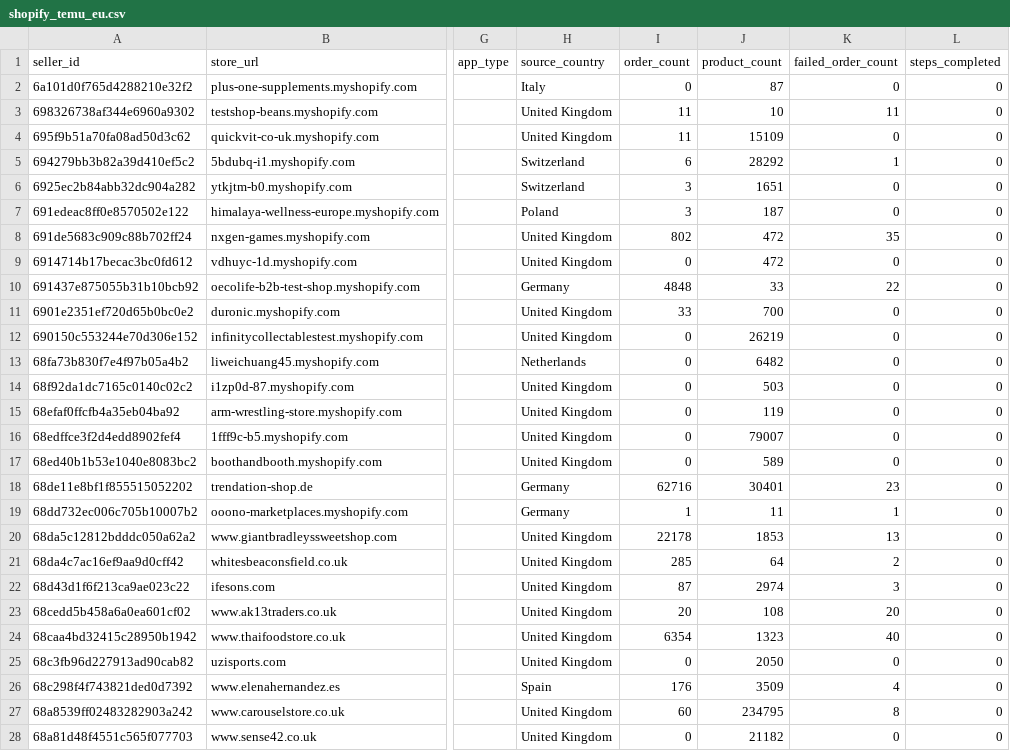
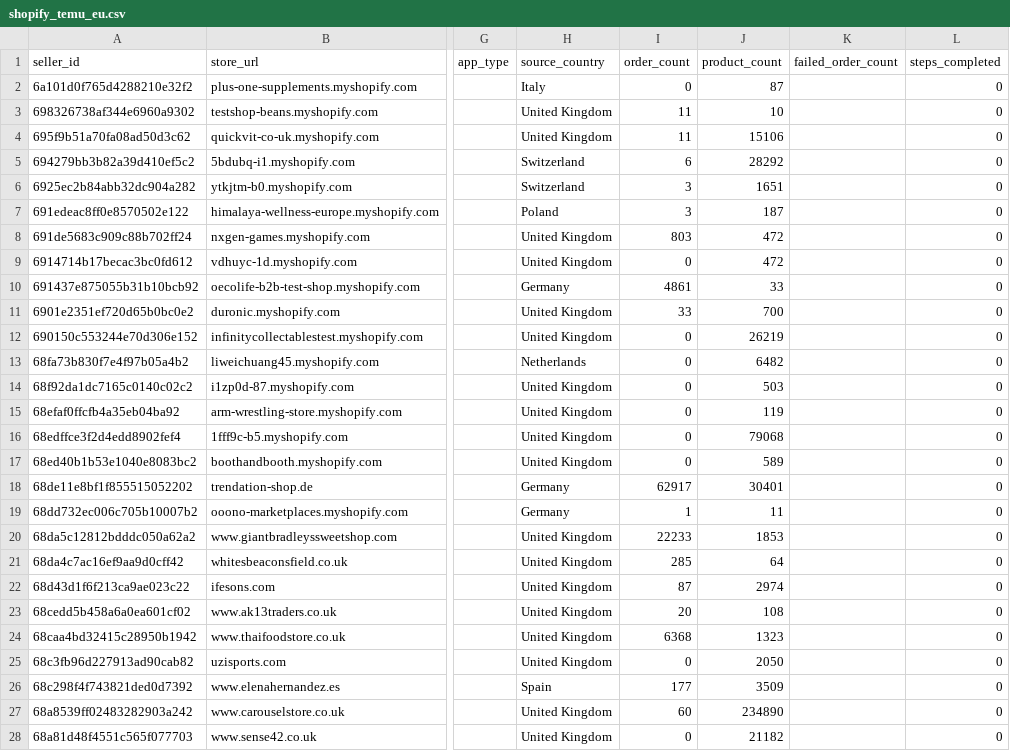
Before and after one commit to hsrivastava-ced/chap-seller-tracker, a CSV file: results/latest/shopify_temu_eu.csv, drawn as a sheet; only a part is shown, gaps mark what is left out; the diff covers the shown part only; the diff names each change by its address in the sheet, - before the commit and + after, or states it on an @@ line.

Commit message:
chore(data): scrape 2026-05-31_20-03-48Z

```diff
--- a/results/latest/shopify_temu_eu.csv
+++ b/results/latest/shopify_temu_eu.csv
-K2 (failed_order_count): 0
+K2 (failed_order_count): (empty)
-K3 (failed_order_count): 11
+K3 (failed_order_count): (empty)
-J4 (product_count): 15109
+J4 (product_count): 15106
-K4 (failed_order_count): 0
+K4 (failed_order_count): (empty)
-K5 (failed_order_count): 1
+K5 (failed_order_count): (empty)
-K6:K7 (failed_order_count): 0
+K6:K7 (failed_order_count): (empty)
-I8 (order_count): 802
+I8 (order_count): 803
-K8 (failed_order_count): 35
+K8 (failed_order_count): (empty)
-K9 (failed_order_count): 0
+K9 (failed_order_count): (empty)
-I10 (order_count): 4848
+I10 (order_count): 4861
-K10 (failed_order_count): 22
+K10 (failed_order_count): (empty)
-K11:K17 (failed_order_count): 0
+K11:K17 (failed_order_count): (empty)
-J16 (product_count): 79007
+J16 (product_count): 79068
-I18 (order_count): 62716
+I18 (order_count): 62917
-K18 (failed_order_count): 23
+K18 (failed_order_count): (empty)
-K19 (failed_order_count): 1
+K19 (failed_order_count): (empty)
-I20 (order_count): 22178
+I20 (order_count): 22233
-K20 (failed_order_count): 13
+K20 (failed_order_count): (empty)
-K21 (failed_order_count): 2
+K21 (failed_order_count): (empty)
-K22 (failed_order_count): 3
+K22 (failed_order_count): (empty)
-K23 (failed_order_count): 20
+K23 (failed_order_count): (empty)
-I24 (order_count): 6354
+I24 (order_count): 6368
-K24 (failed_order_count): 40
+K24 (failed_order_count): (empty)
-K25 (failed_order_count): 0
+K25 (failed_order_count): (empty)
-I26 (order_count): 176
+I26 (order_count): 177
-K26 (failed_order_count): 4
+K26 (failed_order_count): (empty)
-J27 (product_count): 234795
+J27 (product_count): 234890
-K27 (failed_order_count): 8
+K27 (failed_order_count): (empty)
-K28 (failed_order_count): 0
+K28 (failed_order_count): (empty)
```
Also changed, not shown: 53 edited cells elsewhere in this file, results/latest/michael.csv, results/latest/shein.csv, 16 other files.
